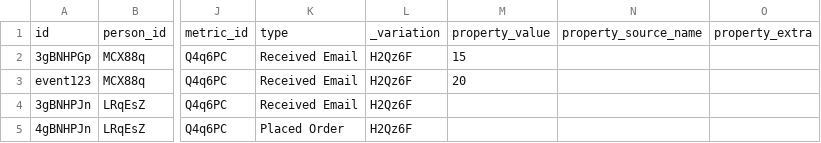
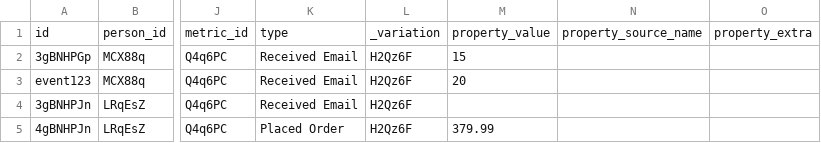
Before and after one commit to fivetran/dbt_klaviyo, a CSV file: integration_tests/seeds/event.csv, drawn as a sheet; only a part is shown, gaps mark what is left out; the diff names each change by its address in the sheet, - before the commit and + after, or states it on an @@ line.

```diff
--- a/integration_tests/seeds/event.csv
+++ b/integration_tests/seeds/event.csv
-M5: (empty)
+M5: 379.99
```
Also changed, not shown: integration_tests/seeds/event_norename.csv, 6 other files.
